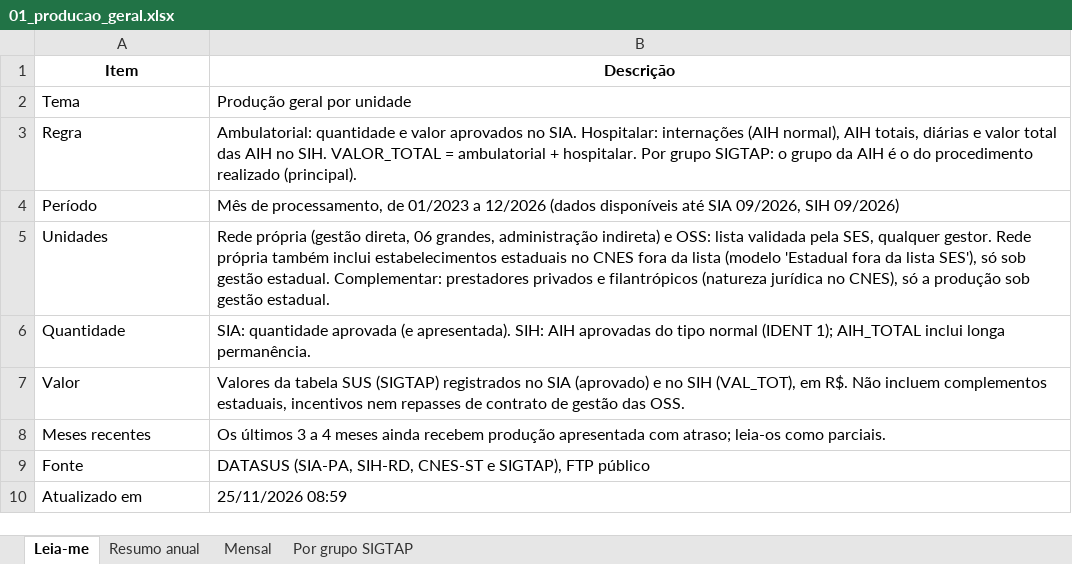
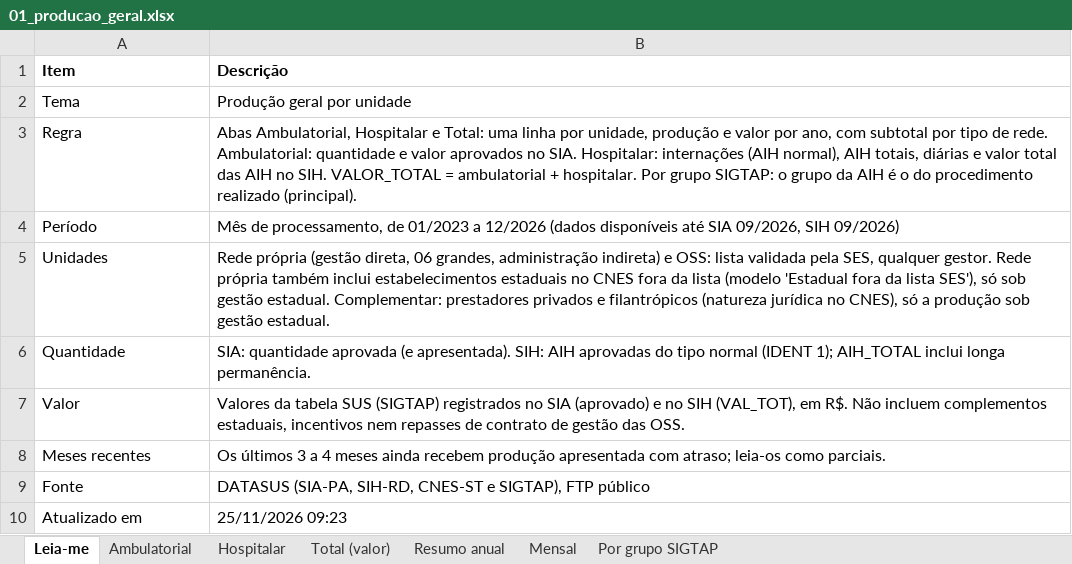
Before and after one commit to DGMOG-SES/producao-unidades-pe, an Excel workbook: planilhas/01_producao_geral.xlsx, sheet Leia-me, drawn as a sheet; values as stored, in another font and other column widths than the file's, no borders; the diff names each change by its address in the sheet, - before the commit and + after, or states it on an @@ line.

```diff
--- a/planilhas/01_producao_geral.xlsx (sheet Leia-me)
+++ b/planilhas/01_producao_geral.xlsx (sheet Leia-me)
+sheet tab: Ambulatorial
+sheet tab: Hospitalar
+sheet tab: Total (valor)
-A1:B1 alignment: center
+A1:B1 alignment: left
-B3 (Descrição): Ambulatorial: quantidade…
+B3 (Descrição): Abas Ambulatorial, Hospitalar e Total: uma linha por unidade, produção e valor por ano, com subtotal por tipo de rede. Ambulatorial: quantidade…
-B10 (Descrição): 25/11/2026 08:59
+B10 (Descrição): 25/11/2026 09:23
```
Also changed, not shown: sheet Mensal, sheet Resumo anual, sheet Por grupo SIGTAP, planilhas/00_unidades.xlsx, planilhas/04_transplantes.xlsx, 13 other files.
